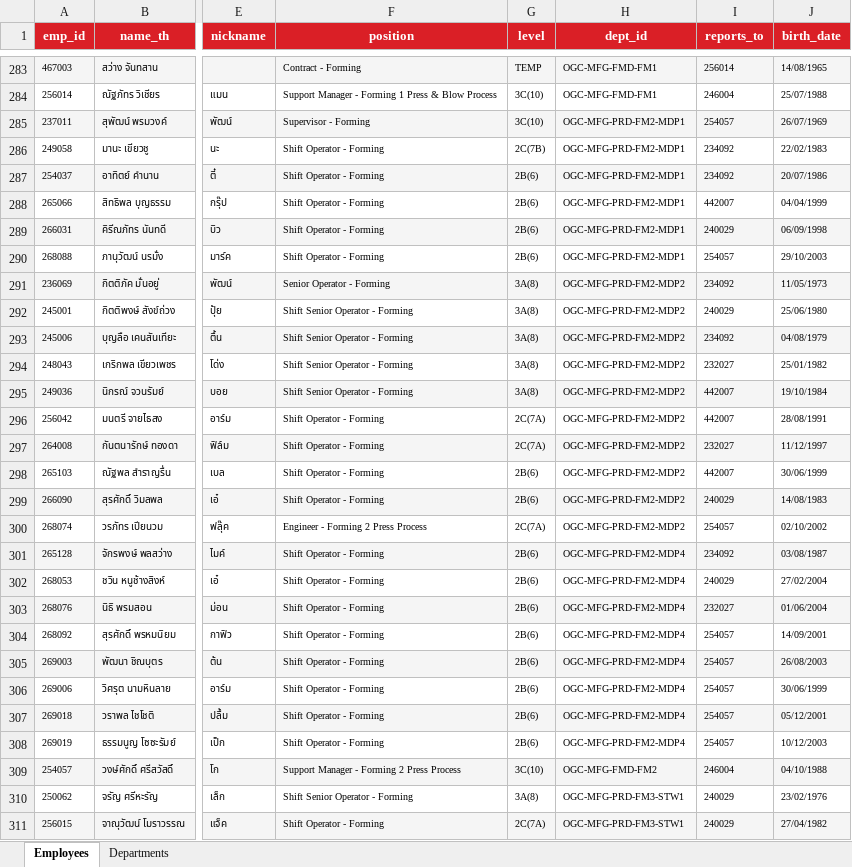
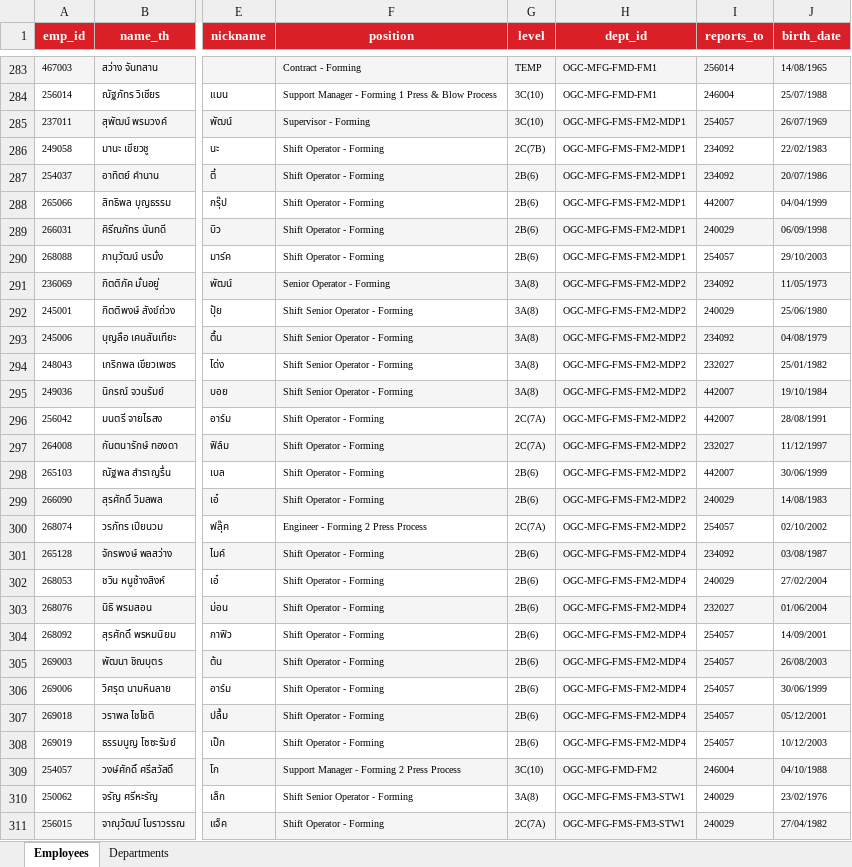
Before and after one commit to pkllimsurat-dotcom/oceanglass-orgchart, an Excel workbook: employees.xlsx, sheet Employees, drawn as a sheet; only a part is shown, gaps mark what is left out; values as stored, in another font and other column widths than the file's, no borders; the diff covers the shown part only; the diff names each change by its address in the sheet, - before the commit and + after, or states it on an @@ line.

Commit message:
Add files via upload

```diff
--- a/employees.xlsx (sheet Employees)
+++ b/employees.xlsx (sheet Employees)
-H285:H290 (dept_id): OGC-MFG-PRD-FM2-MDP1
+H285:H290 (dept_id): OGC-MFG-FMS-FM2-MDP1
-H291:H300 (dept_id): OGC-MFG-PRD-FM2-MDP2
+H291:H300 (dept_id): OGC-MFG-FMS-FM2-MDP2
-H301:H308 (dept_id): OGC-MFG-PRD-FM2-MDP4
+H301:H308 (dept_id): OGC-MFG-FMS-FM2-MDP4
-H310:H311 (dept_id): OGC-MFG-PRD-FM3-STW1
+H310:H311 (dept_id): OGC-MFG-FMS-FM3-STW1
```
Also changed, not shown: 73 edited cells and cell formats elsewhere in this sheet, sheet Departments.
